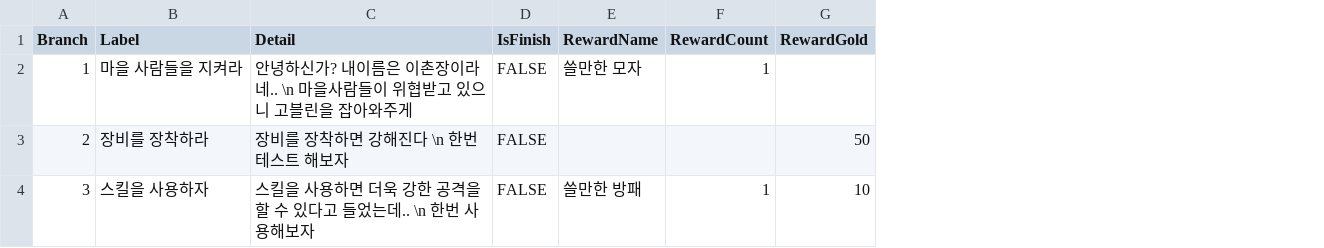
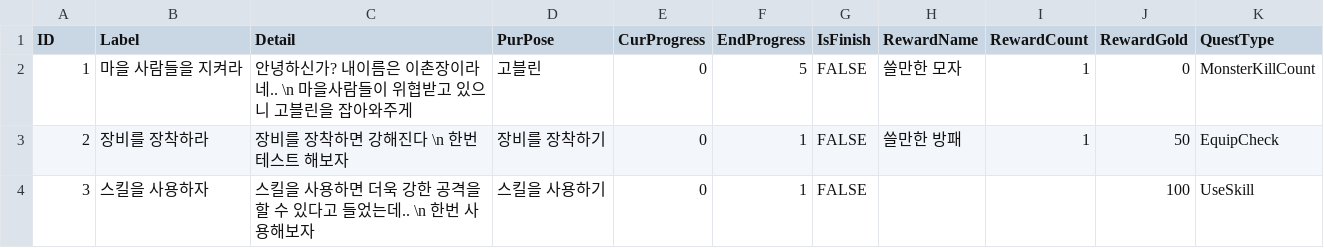
Before and after one commit to SONGMYEONGSEONG/TextRPG_6Team, a CSV file: SpartaDungeon/SpartaDungeon/TextRPG_Quest.csv, drawn as a sheet; addresses are those after the commit; the diff names each change by its address in the sheet, - before the commit and + after, or states it on an @@ line.

```diff
--- a/SpartaDungeon/SpartaDungeon/TextRPG_Quest.csv
+++ b/SpartaDungeon/SpartaDungeon/TextRPG_Quest.csv
+column D (PurPose), rows 2-4: 고블린 | 장비를 장착하기 | 스킬을 사용하기
+column E (CurProgress), rows 2-4: all 0
+column F (EndProgress), rows 2-4: 5 | 1 | 1
+column K (QuestType), rows 2-4: MonsterKillCount | EquipCheck | UseSkill
-A1: Branch
+A1: ID
-J2 (RewardGold): (empty)
+J2 (RewardGold): 0
-H3 (RewardName): (empty)
+H3 (RewardName): 쓸만한 방패
-I3 (RewardCount): (empty)
+I3 (RewardCount): 1
-H4 (RewardName): 쓸만한 방패
+H4 (RewardName): (empty)
-I4 (RewardCount): 1
+I4 (RewardCount): (empty)
-J4 (RewardGold): 10
+J4 (RewardGold): 100
```
Also changed, not shown: SpartaDungeon/SpartaDungeon/TextRPG_EnemyList.csv.
